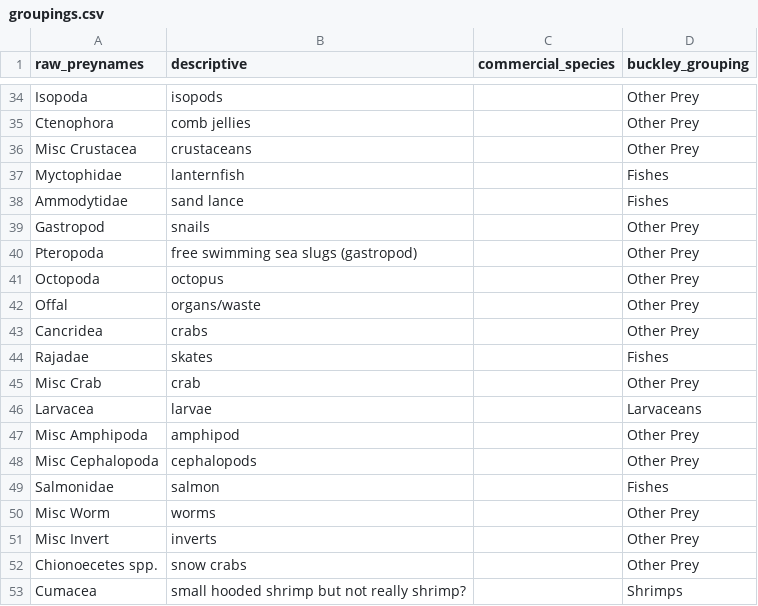
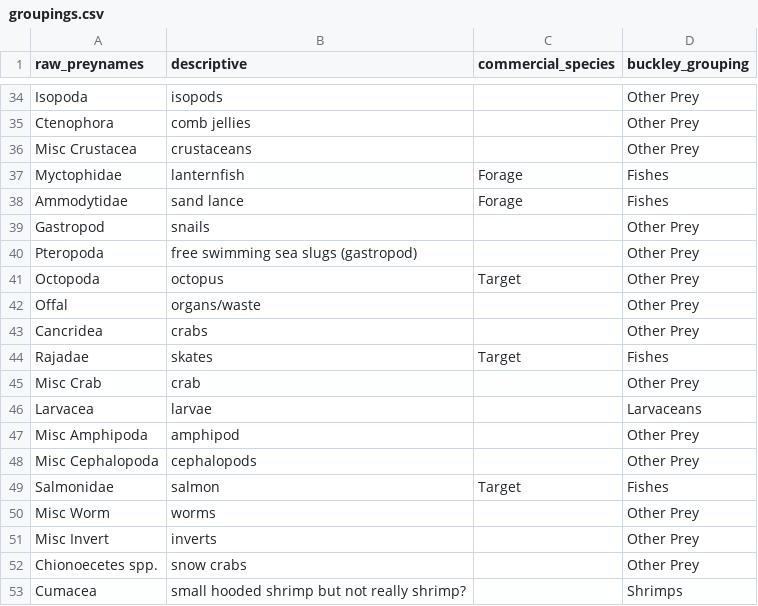
Before and after one commit to cadlaburch/BurchThesis_GOADietModels, a CSV file: output/groupings.csv, drawn as a sheet; only a part is shown, gaps mark what is left out; the diff covers the shown part only.

```diff
--- a/output/groupings.csv
+++ b/output/groupings.csv
@@ -36,10 +36,10 @@ Ctenophora,comb jellies,,Other Prey
 Misc Crustacea,crustaceans,,Other Prey
-Myctophidae,lanternfish,,Fishes
-Ammodytidae,sand lance,,Fishes
+Myctophidae,lanternfish,Forage,Fishes
+Ammodytidae,sand lance,Forage,Fishes
 Gastropod,snails,,Other Prey
 Pteropoda,free swimming sea slugs (gastropod),,Other Prey
-Octopoda,octopus,,Other Prey
+Octopoda,octopus,Target,Other Prey
 Offal,organs/waste,,Other Prey
 Cancridea,crabs ,,Other Prey
-Rajadae,skates,,Fishes
+Rajadae,skates,Target,Fishes
 Misc Crab,crab,,Other Prey
@@ -48,3 +48,3 @@ Misc Amphipoda,amphipod,,Other Prey
 Misc Cephalopoda,cephalopods,,Other Prey
-Salmonidae,salmon,,Fishes
+Salmonidae,salmon,Target,Fishes
 Misc Worm,worms,,Other Prey
```
Also changed, not shown: 26 edited cells elsewhere in this file, 1 other file.
